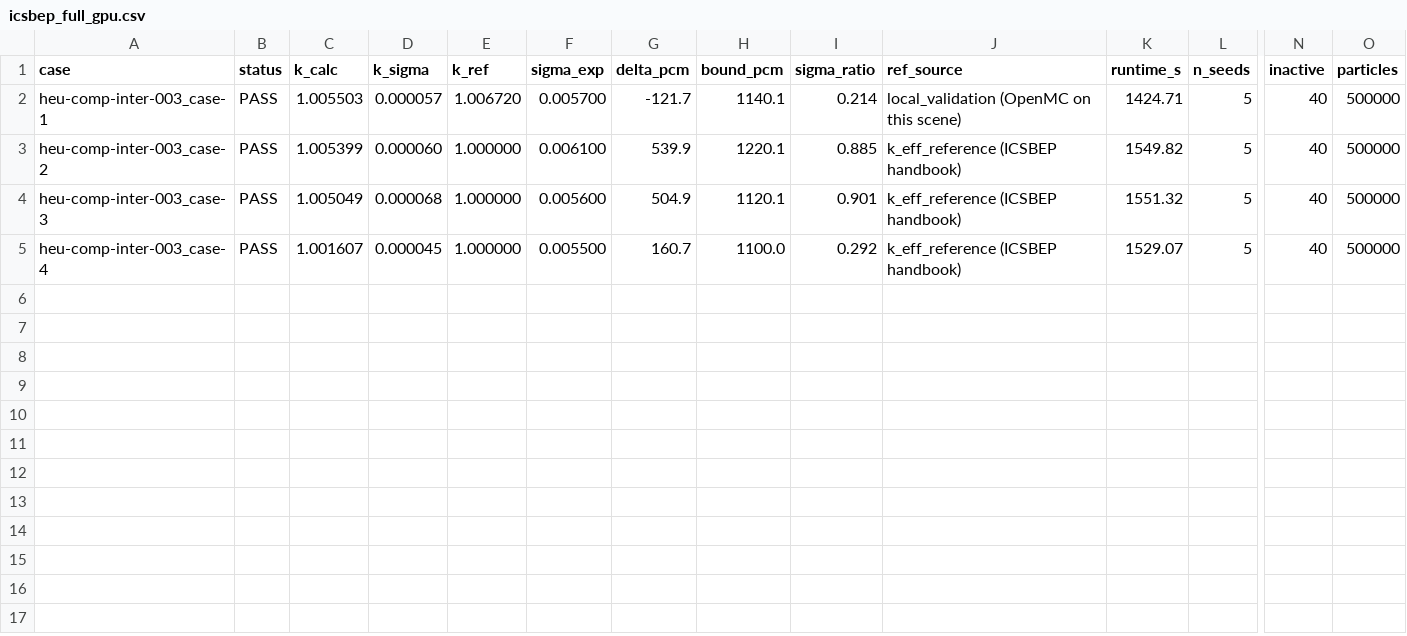
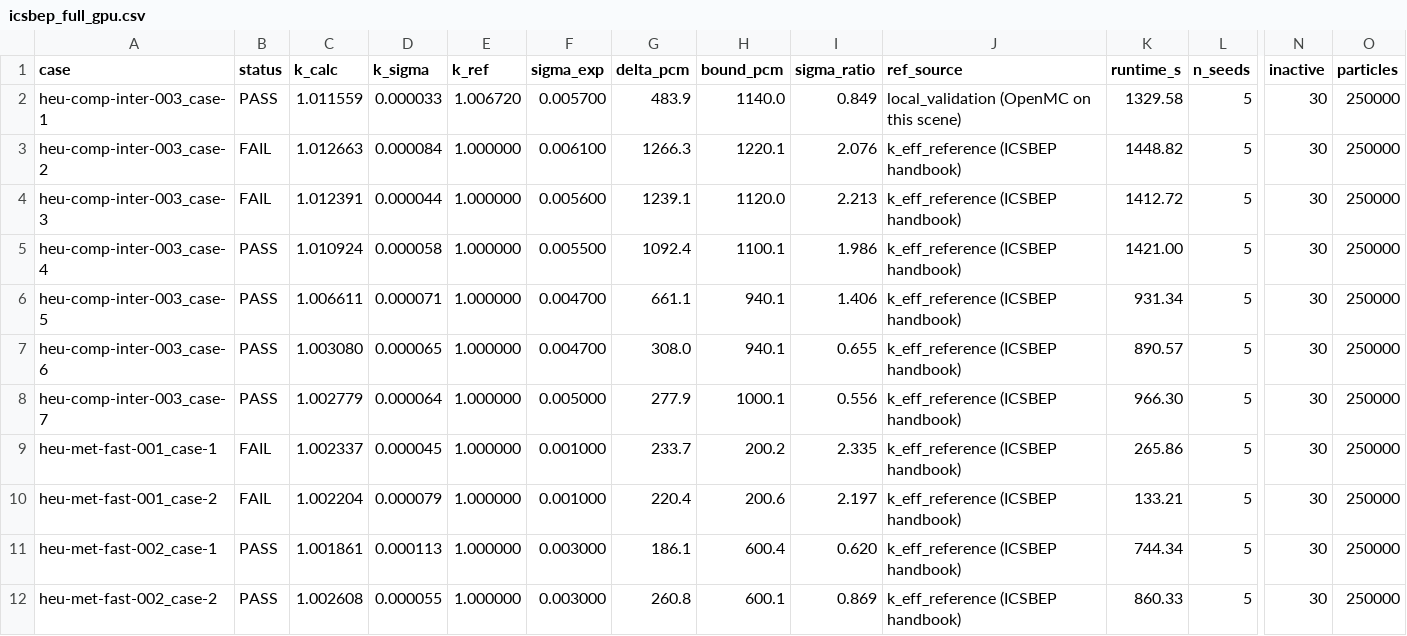
Before and after one commit to sorcerer86pt/open_rust_mc, a CSV file: outputs/icsbep_full_gpu.csv, drawn as a sheet; only a part is shown, gaps mark what is left out; rows hold the shown columns only; the diff names each change by its address in the sheet, - before the commit and + after, or states it on an @@ line.

Commit message:
icsbep: gpu sweep, 11 cases, 173.4 min on MSI-Home

```diff
--- a/outputs/icsbep_full_gpu.csv
+++ b/outputs/icsbep_full_gpu.csv
-C2 (k_calc): 1.005503
+C2 (k_calc): 1.011559
-D2 (k_sigma): 0.000057
+D2 (k_sigma): 0.000033
-G2 (delta_pcm): -121.7
+G2 (delta_pcm): 483.9
-H2 (bound_pcm): 1140.1
+H2 (bound_pcm): 1140.0
-I2 (sigma_ratio): 0.214
+I2 (sigma_ratio): 0.849
-K2 (runtime_s): 1424.71
+K2 (runtime_s): 1329.58
-N2:N5 (inactive): 40
+N2:N5 (inactive): 30
-O2:O5 (particles): 500000
+O2:O5 (particles): 250000
-B3:B4 (status): PASS
+B3:B4 (status): FAIL
-C3 (k_calc): 1.005399
+C3 (k_calc): 1.012663
-D3 (k_sigma): 0.000060
+D3 (k_sigma): 0.000084
-G3 (delta_pcm): 539.9
+G3 (delta_pcm): 1266.3
-I3 (sigma_ratio): 0.885
+I3 (sigma_ratio): 2.076
-K3 (runtime_s): 1549.82
+K3 (runtime_s): 1448.82
-C4 (k_calc): 1.005049
+C4 (k_calc): 1.012391
-D4 (k_sigma): 0.000068
+D4 (k_sigma): 0.000044
-G4 (delta_pcm): 504.9
+G4 (delta_pcm): 1239.1
-H4 (bound_pcm): 1120.1
+H4 (bound_pcm): 1120.0
-I4 (sigma_ratio): 0.901
+I4 (sigma_ratio): 2.213
-K4 (runtime_s): 1551.32
+K4 (runtime_s): 1412.72
-C5 (k_calc): 1.001607
+C5 (k_calc): 1.010924
-D5 (k_sigma): 0.000045
+D5 (k_sigma): 0.000058
-G5 (delta_pcm): 160.7
+G5 (delta_pcm): 1092.4
-H5 (bound_pcm): 1100.0
+H5 (bound_pcm): 1100.1
-I5 (sigma_ratio): 0.292
+I5 (sigma_ratio): 1.986
-K5 (runtime_s): 1529.07
+K5 (runtime_s): 1421.00
+row 6: heu-comp-inter-003_case-5 | PASS | 1.006611 | 0.000071 | 1.000000 | 0.004700 | 661.1 | 940.1 | 1.406 | k_eff_reference (ICSBEP handbook) | 931.34 | 5 | 30 | 250000
+row 7: heu-comp-inter-003_case-6 | PASS | 1.003080 | 0.000065 | 1.000000 | 0.004700 | 308.0 | 940.1 | 0.655 | k_eff_reference (ICSBEP handbook) | 890.57 | 5 | 30 | 250000
+row 8: heu-comp-inter-003_case-7 | PASS | 1.002779 | 0.000064 | 1.000000 | 0.005000 | 277.9 | 1000.1 | 0.556 | k_eff_reference (ICSBEP handbook) | 966.30 | 5 | 30 | 250000
+row 9: heu-met-fast-001_case-1 | FAIL | 1.002337 | 0.000045 | 1.000000 | 0.001000 | 233.7 | 200.2 | 2.335 | k_eff_reference (ICSBEP handbook) | 265.86 | 5 | 30 | 250000
+row 10: heu-met-fast-001_case-2 | FAIL | 1.002204 | 0.000079 | 1.000000 | 0.001000 | 220.4 | 200.6 | 2.197 | k_eff_reference (ICSBEP handbook) | 133.21 | 5 | 30 | 250000
+row 11: heu-met-fast-002_case-1 | PASS | 1.001861 | 0.000113 | 1.000000 | 0.003000 | 186.1 | 600.4 | 0.620 | k_eff_reference (ICSBEP handbook) | 744.34 | 5 | 30 | 250000
+row 12: heu-met-fast-002_case-2 | PASS | 1.002608 | 0.000055 | 1.000000 | 0.003000 | 260.8 | 600.1 | 0.869 | k_eff_reference (ICSBEP handbook) | 860.33 | 5 | 30 | 250000
```
Also changed, not shown: 1 other file.
